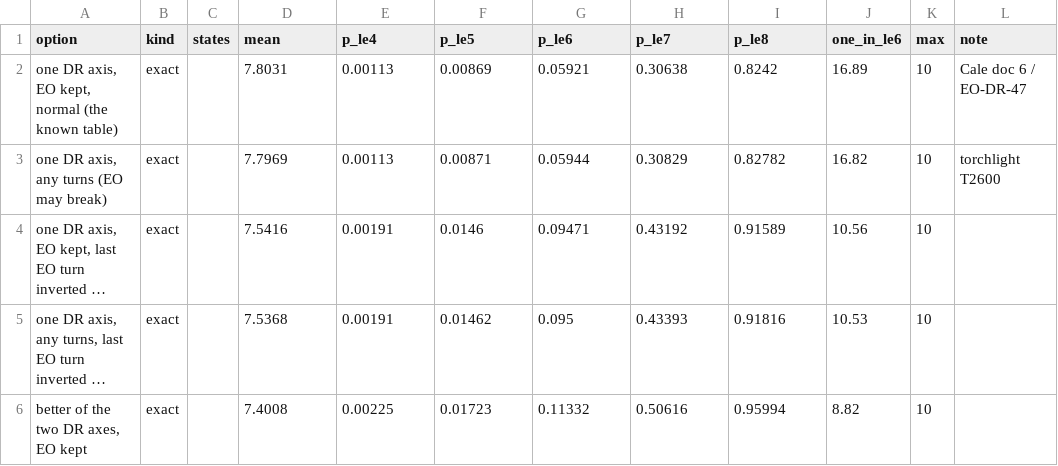
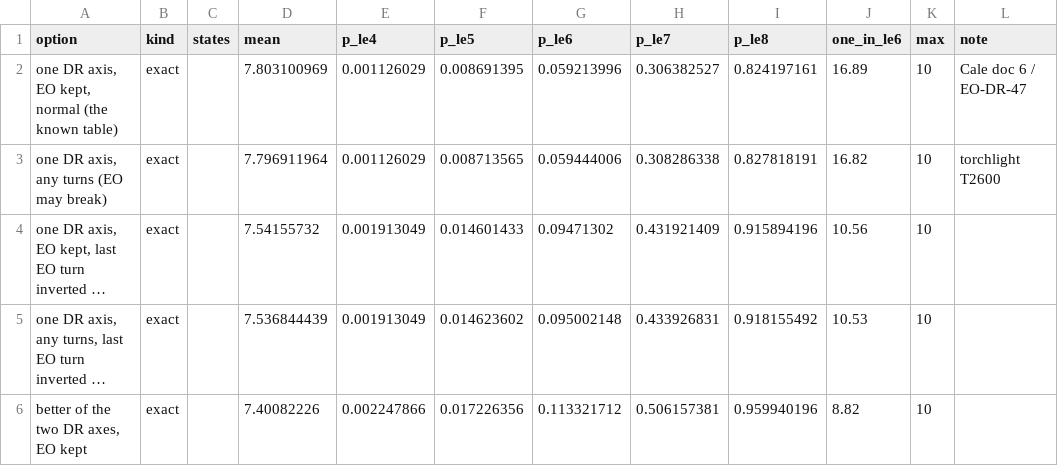
Before and after one commit to ArhanChaudhary/fmc-analysis, a TSV file: eo-to-dr/research/out/c7_typical.tsv, drawn as a sheet; only a part is shown; long unchanged cells end in …; the diff covers the shown part only; the diff names each change by its address in the sheet, - before the commit and + after, or states it on an @@ line.

```diff
--- a/eo-to-dr/research/out/c7_typical.tsv
+++ b/eo-to-dr/research/out/c7_typical.tsv
-D2 (mean): 7.8031
+D2 (mean): 7.803100969
-E2:E3 (p_le4): 0.00113
+E2:E3 (p_le4): 0.001126029
-F2 (p_le5): 0.00869
+F2 (p_le5): 0.008691395
-G2 (p_le6): 0.05921
+G2 (p_le6): 0.059213996
-H2 (p_le7): 0.30638
+H2 (p_le7): 0.306382527
-I2 (p_le8): 0.8242
+I2 (p_le8): 0.824197161
-D3 (mean): 7.7969
+D3 (mean): 7.796911964
-F3 (p_le5): 0.00871
+F3 (p_le5): 0.008713565
-G3 (p_le6): 0.05944
+G3 (p_le6): 0.059444006
-H3 (p_le7): 0.30829
+H3 (p_le7): 0.308286338
-I3 (p_le8): 0.82782
+I3 (p_le8): 0.827818191
-D4 (mean): 7.5416
+D4 (mean): 7.54155732
-E4:E5 (p_le4): 0.00191
+E4:E5 (p_le4): 0.001913049
-F4 (p_le5): 0.0146
+F4 (p_le5): 0.014601433
-G4 (p_le6): 0.09471
+G4 (p_le6): 0.09471302
-H4 (p_le7): 0.43192
+H4 (p_le7): 0.431921409
-I4 (p_le8): 0.91589
+I4 (p_le8): 0.915894196
-D5 (mean): 7.5368
+D5 (mean): 7.536844439
-F5 (p_le5): 0.01462
+F5 (p_le5): 0.014623602
-G5 (p_le6): 0.095
+G5 (p_le6): 0.095002148
-H5 (p_le7): 0.43393
+H5 (p_le7): 0.433926831
-I5 (p_le8): 0.91816
+I5 (p_le8): 0.918155492
-D6 (mean): 7.4008
+D6 (mean): 7.40082226
-E6 (p_le4): 0.00225
+E6 (p_le4): 0.002247866
-F6 (p_le5): 0.01723
+F6 (p_le5): 0.017226356
-G6 (p_le6): 0.11332
+G6 (p_le6): 0.113321712
-H6 (p_le7): 0.50616
+H6 (p_le7): 0.506157381
-I6 (p_le8): 0.95994
+I6 (p_le8): 0.959940196
```
Also changed, not shown: 48 edited cells elsewhere in this file, eo-to-dr/research/out/a50k_b4.tsv, eo-to-dr/research/out/c6_by_case.tsv, 12 other files.
